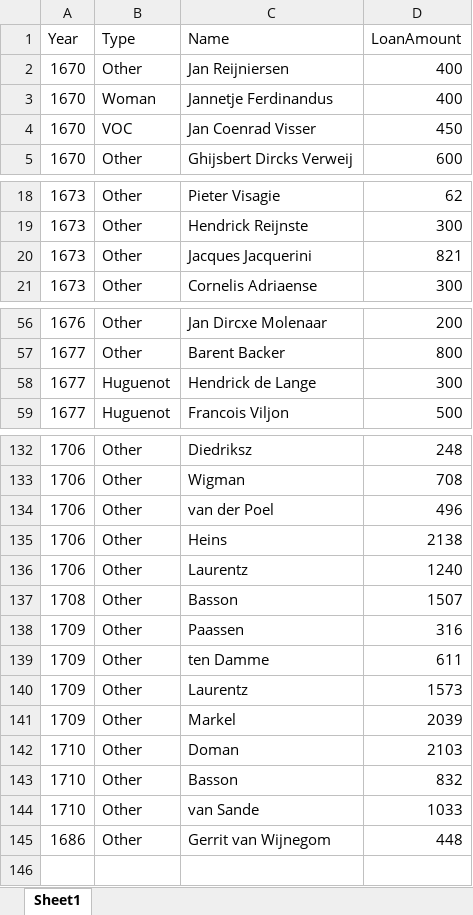
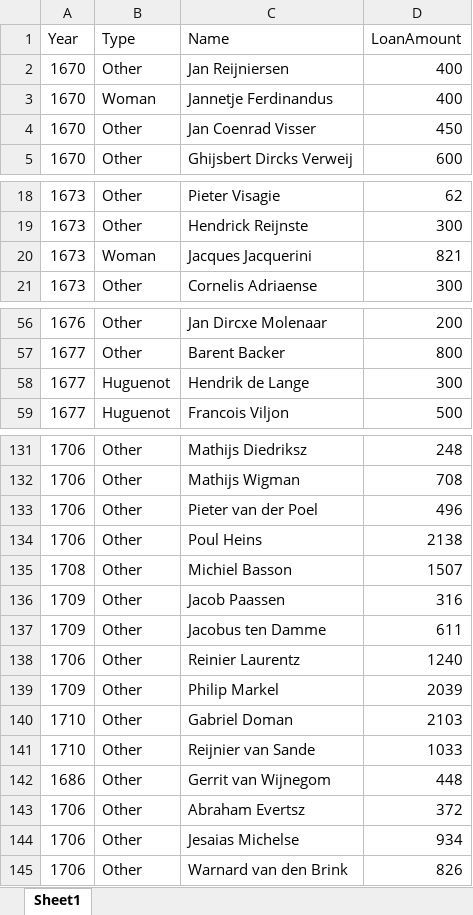
Before and after one commit to harrietclaing/R_History_Essay, an Excel workbook: data/Final_Dataset_ChurchLoansCapeColony.xlsx, sheet Sheet1, drawn as a sheet; only a part is shown, gaps mark what is left out; values as stored, in another font and other column widths than the file's, no borders; removed rows and columns are numbered as before the commit, all else as after; the diff covers the shown part only; the diff names each change by its address in the sheet, - before the commit and + after, or states it on an @@ line.

```diff
--- a/data/Final_Dataset_ChurchLoansCapeColony.xlsx (sheet Sheet1)
+++ b/data/Final_Dataset_ChurchLoansCapeColony.xlsx (sheet Sheet1)
-B4 (Type): VOC
+B4 (Type): Other
-B20 (Type): Other
+B20 (Type): Woman
-C58 (Name): Hendrick de Lange
+C58 (Name): Hendrik de Lange
-C131 (Name): Diedriksz
+C131 (Name): Mathijs Diedriksz
-C132 (Name): Wigman
+C132 (Name): Mathijs Wigman
-C133 (Name): van der Poel
+C133 (Name): Pieter van der Poel
-C134 (Name): Heins
+C134 (Name): Poul Heins
-row 136: 1706 | Other | Laurentz | 1240
-C135 (Name): Basson
+C135 (Name): Michiel Basson
-C136 (Name): Paassen
+C136 (Name): Jacob Paassen
-C137 (Name): ten Damme
+C137 (Name): Jacobus ten Damme
-row 140: 1709 | Other | Laurentz | 1573
+row 138: 1706 | Other | Reinier Laurentz | 1240
-C139 (Name): Markel
+C139 (Name): Philip Markel
-C140 (Name): Doman
+C140 (Name): Gabriel Doman
-row 143: 1710 | Other | Basson | 832
-C141 (Name): van Sande
+C141 (Name): Reijnier van Sande
+row 143: 1706 | Other | Abraham Evertsz | 372
+row 144: 1706 | Other | Jesaias Michelse | 934
+row 145: 1706 | Other | Warnard van den Brink | 826
```
Also changed, not shown: 1 added row, 2 removed rows and 24 edited cells elsewhere in this sheet.
